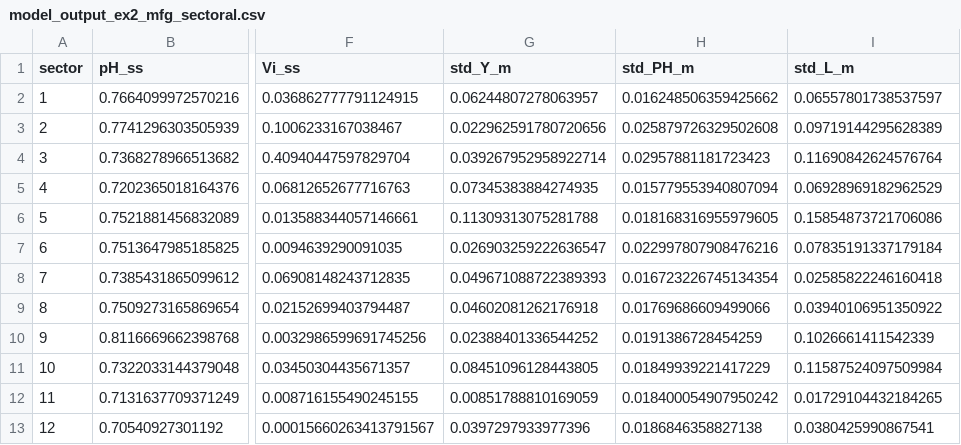
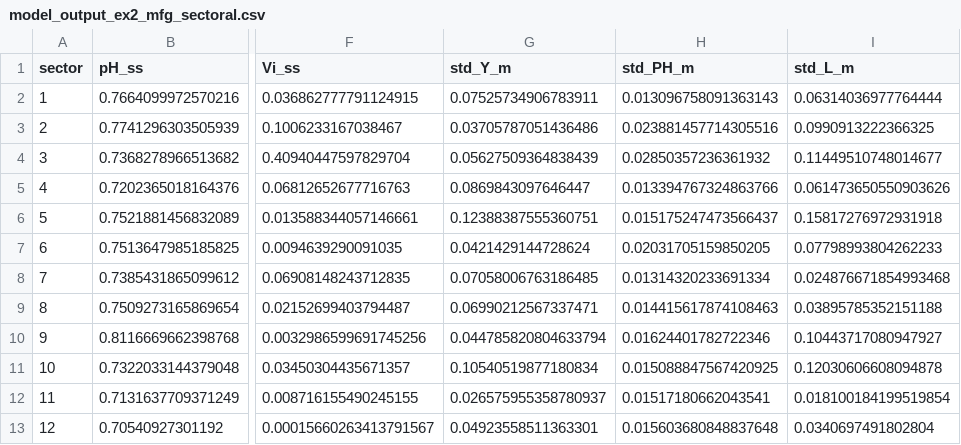
Before and after one commit to andiaz90/networks_dpmp, a CSV file: Model/julia_dynare/tables/model_output_ex2_mfg_sectoral.csv, drawn as a sheet; only a part is shown, gaps mark what is left out; the diff names each change by its address in the sheet, - before the commit and + after, or states it on an @@ line.

```diff
--- a/Model/julia_dynare/tables/model_output_ex2_mfg_sectoral.csv
+++ b/Model/julia_dynare/tables/model_output_ex2_mfg_sectoral.csv
-G2 (std_Y_m): 0.06244807278063957
+G2 (std_Y_m): 0.07525734906783911
-H2 (std_PH_m): 0.016248506359425662
+H2 (std_PH_m): 0.013096758091363143
-I2 (std_L_m): 0.06557801738537597
+I2 (std_L_m): 0.06314036977764444
-G3 (std_Y_m): 0.022962591780720656
+G3 (std_Y_m): 0.03705787051436486
-H3 (std_PH_m): 0.025879726329502608
+H3 (std_PH_m): 0.023881457714305516
-I3 (std_L_m): 0.09719144295628389
+I3 (std_L_m): 0.0990913222366325
-G4 (std_Y_m): 0.039267952958922714
+G4 (std_Y_m): 0.05627509364838439
-H4 (std_PH_m): 0.02957881181723423
+H4 (std_PH_m): 0.02850357236361932
-I4 (std_L_m): 0.11690842624576764
+I4 (std_L_m): 0.11449510748014677
-G5 (std_Y_m): 0.07345383884274935
+G5 (std_Y_m): 0.0869843097646447
-H5 (std_PH_m): 0.015779553940807094
+H5 (std_PH_m): 0.013394767324863766
-I5 (std_L_m): 0.06928969182962529
+I5 (std_L_m): 0.061473650550903626
-G6 (std_Y_m): 0.11309313075281788
+G6 (std_Y_m): 0.12388387555360751
-H6 (std_PH_m): 0.018168316955979605
+H6 (std_PH_m): 0.015175247473566437
-I6 (std_L_m): 0.15854873721706086
+I6 (std_L_m): 0.15817276972931918
-G7 (std_Y_m): 0.026903259222636547
+G7 (std_Y_m): 0.0421429144728624
-H7 (std_PH_m): 0.022997807908476216
+H7 (std_PH_m): 0.02031705159850205
-I7 (std_L_m): 0.07835191337179184
+I7 (std_L_m): 0.07798993804262233
-G8 (std_Y_m): 0.049671088722389393
+G8 (std_Y_m): 0.07058006763186485
-H8 (std_PH_m): 0.016723226745134354
+H8 (std_PH_m): 0.01314320233691334
-I8 (std_L_m): 0.02585822246160418
+I8 (std_L_m): 0.024876671854993468
-G9 (std_Y_m): 0.04602081262176918
+G9 (std_Y_m): 0.06990212567337471
-H9 (std_PH_m): 0.01769686609499066
+H9 (std_PH_m): 0.014415617874108463
-I9 (std_L_m): 0.03940106951350922
+I9 (std_L_m): 0.03895785352151188
-G10 (std_Y_m): 0.02388401336544252
+G10 (std_Y_m): 0.044785820804633794
-H10 (std_PH_m): 0.0191386728454259
+H10 (std_PH_m): 0.01624401782722346
-I10 (std_L_m): 0.1026661411542339
+I10 (std_L_m): 0.10443717080947927
-G11 (std_Y_m): 0.08451096128443805
+G11 (std_Y_m): 0.10540519877180834
-H11 (std_PH_m): 0.01849939221417229
+H11 (std_PH_m): 0.015088847567420925
-I11 (std_L_m): 0.11587524097509984
+I11 (std_L_m): 0.12030606608094878
-G12 (std_Y_m): 0.00851788810169059
+G12 (std_Y_m): 0.026575955358780937
-H12 (std_PH_m): 0.018400054907950242
+H12 (std_PH_m): 0.01517180662043541
-I12 (std_L_m): 0.01729104432184265
+I12 (std_L_m): 0.018100184199519854
-G13 (std_Y_m): 0.0397297933977396
+G13 (std_Y_m): 0.04923558511363301
-H13 (std_PH_m): 0.0186846358827138
+H13 (std_PH_m): 0.015603680848837648
-I13 (std_L_m): 0.0380425990867541
+I13 (std_L_m): 0.0340697491802804
```
Also changed, not shown: Model/julia_dynare/tables/model_output_ex2_mfg.csv, Model/julia_dynare/tables/moment_fit_ex2_mfg.csv, 26 other files.
